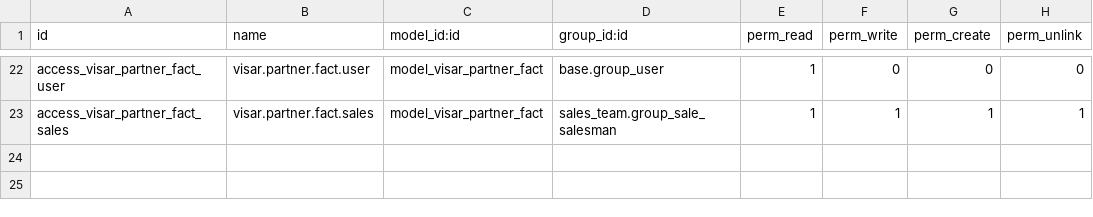
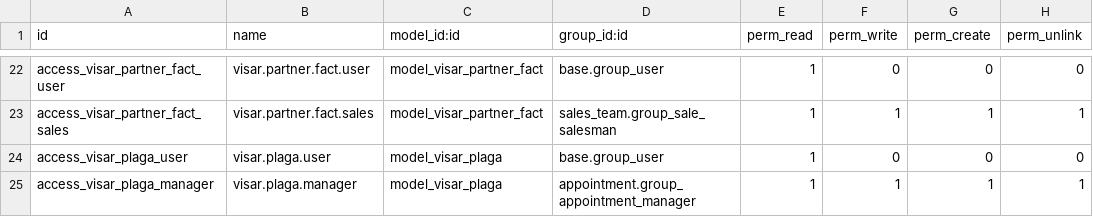
Before and after one commit to hanovamx/visar-homes, a CSV file: visar_base/security/ir.model.access.csv, drawn as a sheet; only a part is shown, gaps mark what is left out; the diff names each change by its address in the sheet, - before the commit and + after, or states it on an @@ line.

```diff
--- a/visar_base/security/ir.model.access.csv
+++ b/visar_base/security/ir.model.access.csv
+row 24: access_visar_plaga_user | visar.plaga.user | model_visar_plaga | base.group_user | 1 | 0 | 0 | 0
+row 25: access_visar_plaga_manager | visar.plaga.manager | model_visar_plaga | appointment.group_appointment_manager | 1 | 1 | 1 | 1
```
Also changed, not shown: 21 other files.
